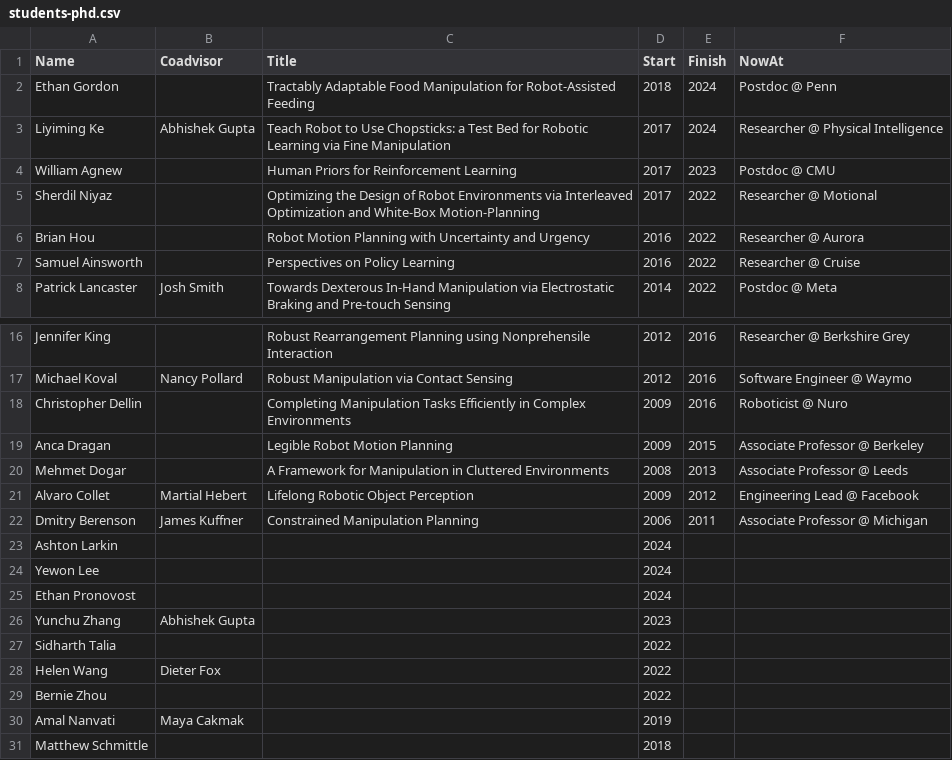
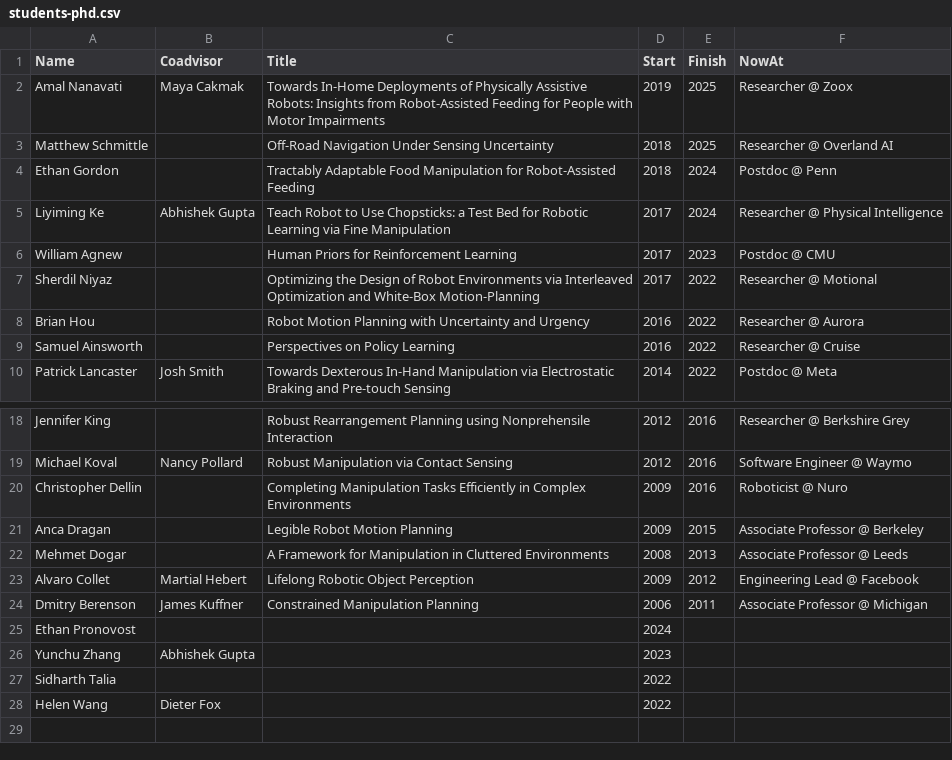
Before and after one commit to siddhss5/sidd-cv, a CSV file: data/students-phd.csv, drawn as a sheet; only a part is shown, gaps mark what is left out; removed rows and columns are numbered as before the commit, all else as after; the diff names each change by its address in the sheet, - before the commit and + after, or states it on an @@ line.

Commit message:
Update CSV data and add additional PDF outputs
- Update postdocs.csv and students-phd.csv with latest data
- Add compiled PDFs for various CV variants:
  - sidd-activity-report-2017.pdf
  - sidd-activity-report-2020.pdf
  - sidd-cv-ara.pdf
  - sidd-nsfbio-hri.pdf
  - sidd-nsfbio-manip.pdf
  - sidd-onrbio.pdf
- Update main sidd-cv.pdf with latest changes

```diff
--- a/data/students-phd.csv
+++ b/data/students-phd.csv
+row 2: Amal Nanavati | Maya Cakmak | Towards In-Home Deployments of Physically Assistive Robots: Insights from Robot-Assisted Feeding for People with Motor Impairments | 2019 | 2025 | Researcher @ Zoox
+row 3: Matthew Schmittle |  | Off-Road Navigation Under Sensing Uncertainty | 2018 | 2025 | Researcher @ Overland AI
-row 23: Ashton Larkin |  |  | 2024
-row 24: Yewon Lee |  |  | 2024
-row 29: Bernie Zhou |  |  | 2022
-row 30: Amal Nanvati | Maya Cakmak |  | 2019
-row 31: Matthew Schmittle |  |  | 2018
```
Also changed, not shown: data/postdocs.csv, 7 other files.
